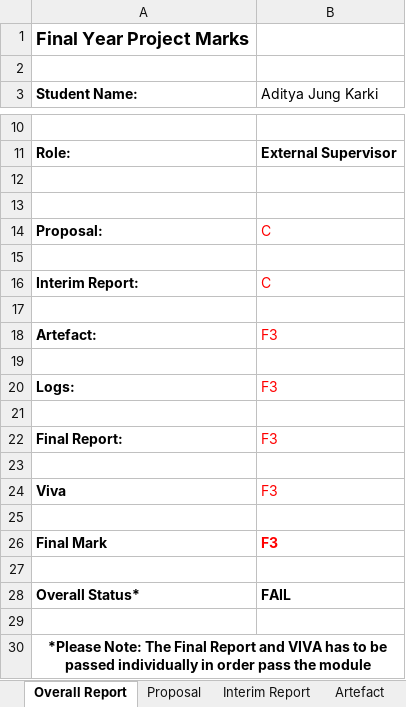
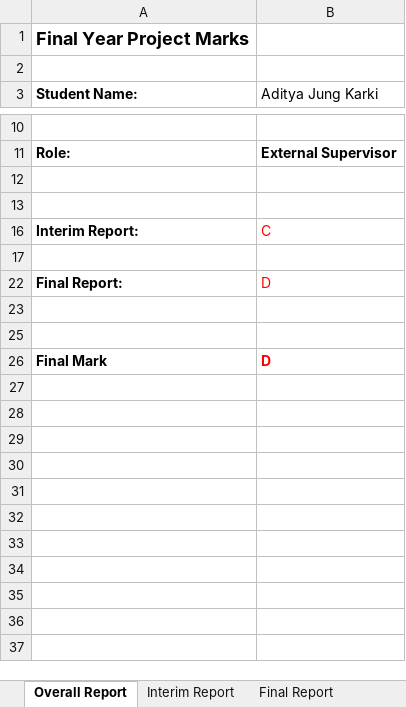
Before and after one commit to Subediaxon/college-fyp, an Excel workbook: Ishwor Shrestha_Subeksha Shrestha/17031128 Aditya Jung Karki/[External] 17031128 Aditya Jung Karki.xlsx, sheet Overall Report, drawn as a sheet; only a part is shown, gaps mark what is left out; values as stored, in another font and other column widths than the file's, no borders; removed rows and columns are numbered as before the commit, all else as after; the diff names each change by its address in the sheet, - before the commit and + after, or states it on an @@ line.

```diff
--- a/Ishwor Shrestha_Subeksha Shrestha/17031128 Aditya Jung Karki/[External] 17031128 Aditya Jung Karki.xlsx (sheet Overall Report)
+++ b/Ishwor Shrestha_Subeksha Shrestha/17031128 Aditya Jung Karki/[External] 17031128 Aditya Jung Karki.xlsx (sheet Overall Report)
@@ sheet tab hidden: Proposal @@
@@ sheet tab hidden: Artefact @@
-row 14: Proposal: | C
-row 15: (empty)
@@ row 18 hidden: Artefact: | F3 @@
+row 22: Final Report: | D
@@ row 20 hidden: Logs: | F3 @@
-row 22: Final Report: | F3
-row 23: (empty)
@@ row 24 hidden: Viva | F3 @@
-row 25: (empty)
-B26 (Aditya Jung Karki): F3
+B26 (Aditya Jung Karki): D
-row 27: (empty)
-row 28: Overall Status* | FAIL
-row 29: (empty)
-row 30: *Please Note: The Final Report and VIVA has to be passed individually in order pass the module
```
Also changed, not shown: sheet Final Report Result, sheet Final Report, other sheet tabs, formulas that keep their value, 1 other file.
